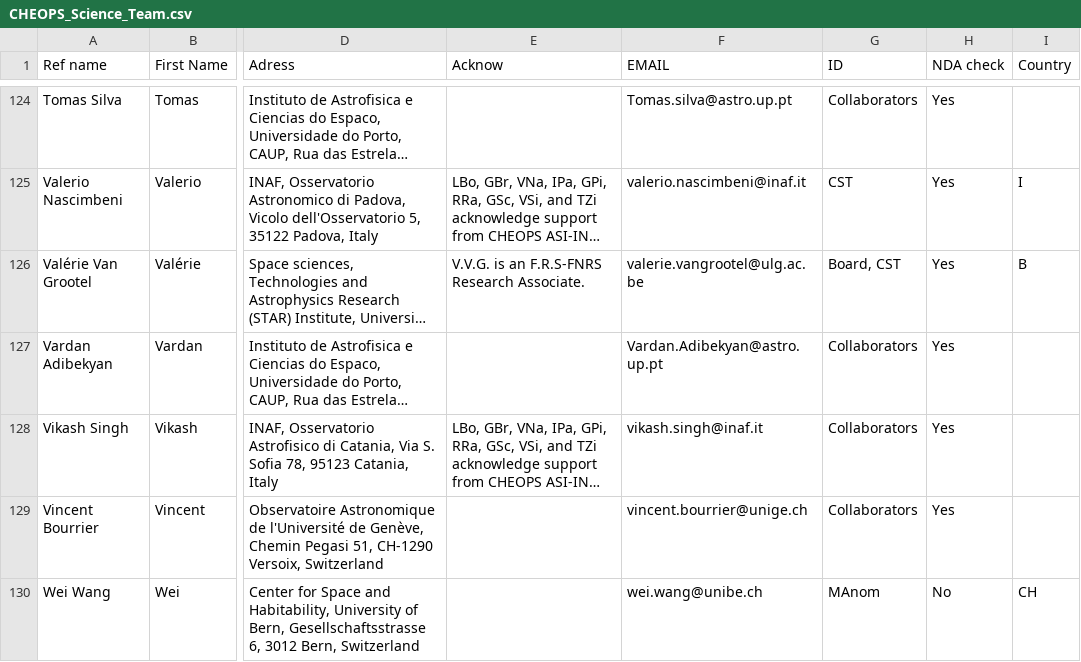
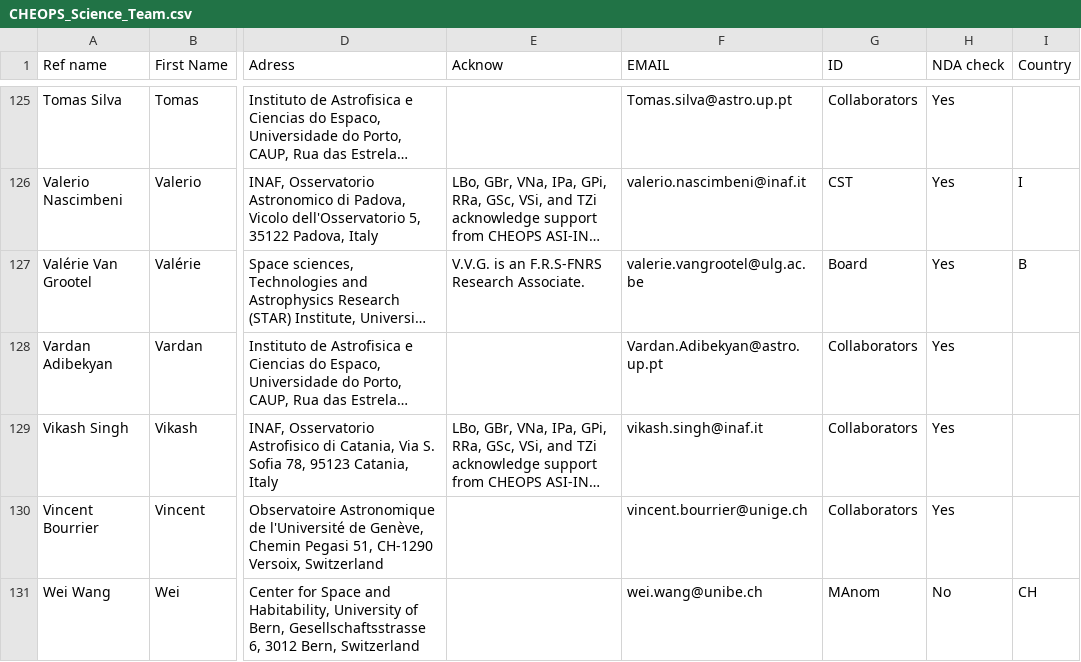
Before and after one commit to adleleu/author_list, a CSV file: CHEOPS_Science_Team.csv, drawn as a sheet; only a part is shown, gaps mark what is left out; long unchanged cells end in …; addresses are those after the commit; the diff covers the shown part only; the diff names each change by its address in the sheet, - before the commit and + after, or states it on an @@ line.

```diff
--- a/CHEOPS_Science_Team.csv
+++ b/CHEOPS_Science_Team.csv
-G127 (ID): Board, CST
+G127 (ID): Board
```
Also changed, not shown: 1 added row and 8 edited cells elsewhere in this file.
